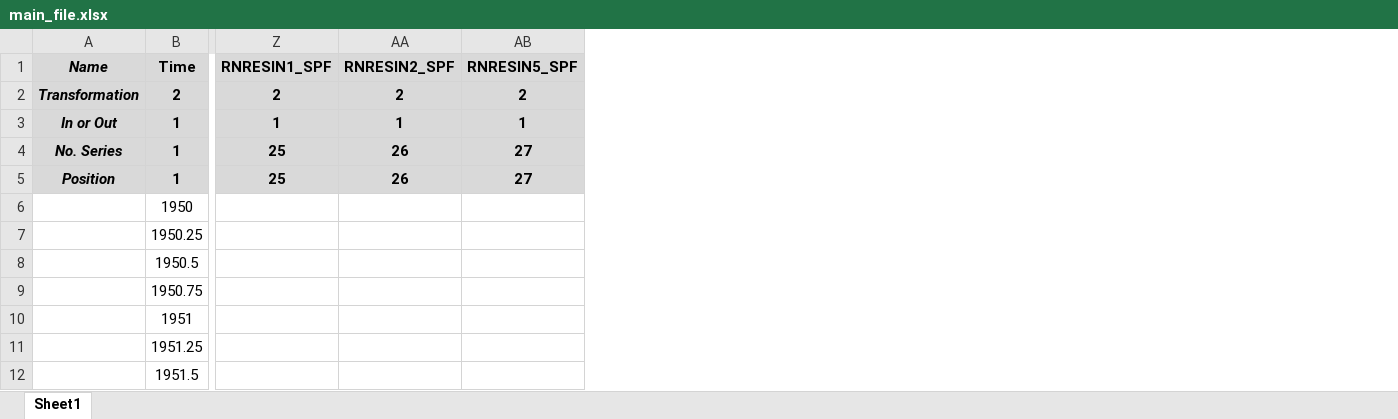
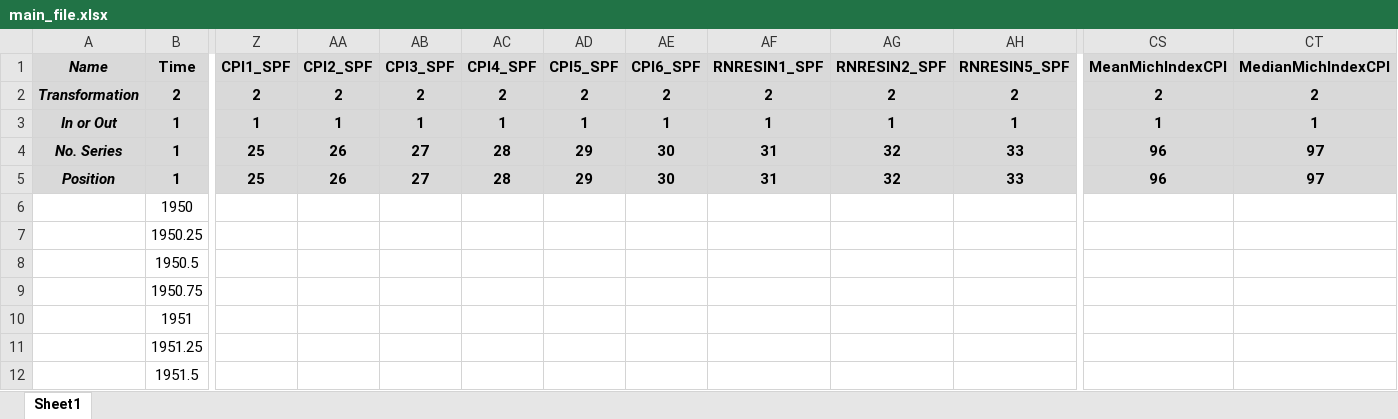
Before and after one commit to marcobrianti1989/Noise_Over_Cycles, an Excel workbook: Data/main_file.xlsx, sheet Sheet1, drawn as a sheet; only a part is shown, gaps mark what is left out; values as stored, in another font and other column widths than the file's, no borders; addresses are those after the commit; the diff covers the shown part only; the diff names each change by its address in the sheet, - before the commit and + after, or states it on an @@ line.

```diff
--- a/Data/main_file.xlsx (sheet Sheet1)
+++ b/Data/main_file.xlsx (sheet Sheet1)
+column Z (CPI1_SPF), rows 2-5: 2 | 1 | 25 | 25
+column AA (CPI2_SPF), rows 2-5: 2 | 1 | 26 | 26
+column AB (CPI3_SPF), rows 2-5: 2 | 1 | 27 | 27
+column AC (CPI4_SPF), rows 2-5: 2 | 1 | 28 | 28
+column AD (CPI5_SPF), rows 2-5: 2 | 1 | 29 | 29
+column AE (CPI6_SPF), rows 2-5: 2 | 1 | 30 | 30
+column CS (MeanMichIndexCPI), rows 2-5: 2 | 1 | 96 | 96
+column CT (MedianMichIndexCPI), rows 2-5: 2 | 1 | 97 | 97
-AF4:AF5 (RNRESIN1_SPF): 25
+AF4:AF5 (RNRESIN1_SPF): 31
-AG4:AG5 (RNRESIN2_SPF): 26
+AG4:AG5 (RNRESIN2_SPF): 32
-AH4:AH5 (RNRESIN5_SPF): 27
+AH4:AH5 (RNRESIN5_SPF): 33
```
Also changed, not shown: 124 edited cells elsewhere in this sheet, formulas that keep their value, 3 other files.
